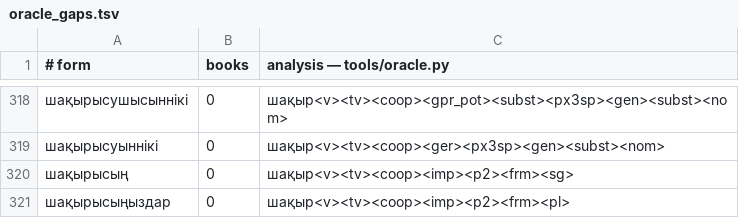
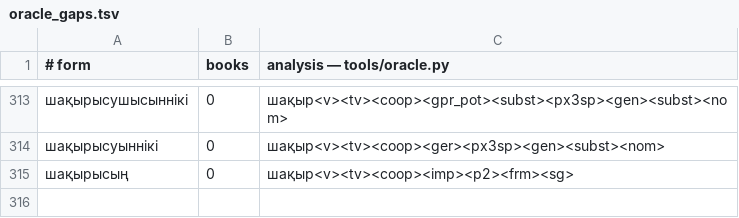
Before and after one commit to iDynbek/kazspell, a TSV file: data/oracle_gaps.tsv, drawn as a sheet; only a part is shown, gaps mark what is left out; the diff covers the shown part only.

```diff
--- a/data/oracle_gaps.tsv
+++ b/data/oracle_gaps.tsv
@@ -320,2 +315 @@
 шақырысың	0	шақыр<v><tv><coop><imp><p2><frm><sg>
-шақырысыңыздар	0	шақыр<v><tv><coop><imp><p2><frm><pl>
```
Also changed, not shown: 5 removed rows elsewhere in this file, data/harmony.tsv, 4 other files.
